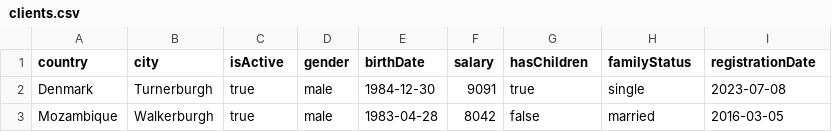
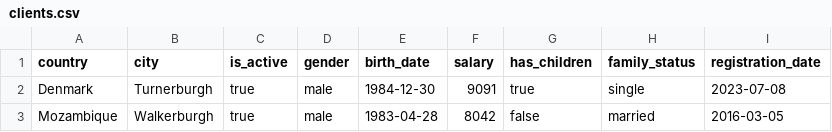
Before and after one commit to anususya/frm, a CSV file: import/clients.csv, drawn as a sheet; only a part is shown.

```diff
--- a/import/clients.csv
+++ b/import/clients.csv
@@ -1,2 +1,2 @@
-country,city,isActive,gender,birthDate,salary,hasChildren,familyStatus,registrationDate
+country,city,is_active,gender,birth_date,salary,has_children,family_status,registration_date
 Denmark,Turnerburgh,true,male,1984-12-30,9091,true,single,2023-07-08
```
Also changed, not shown: 45 other files.
